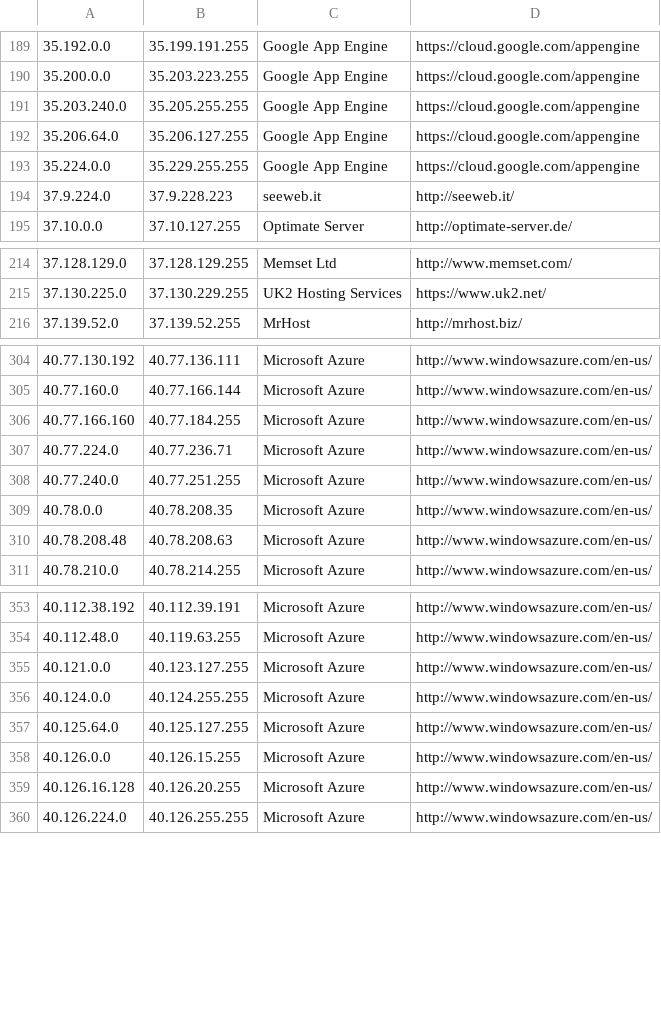
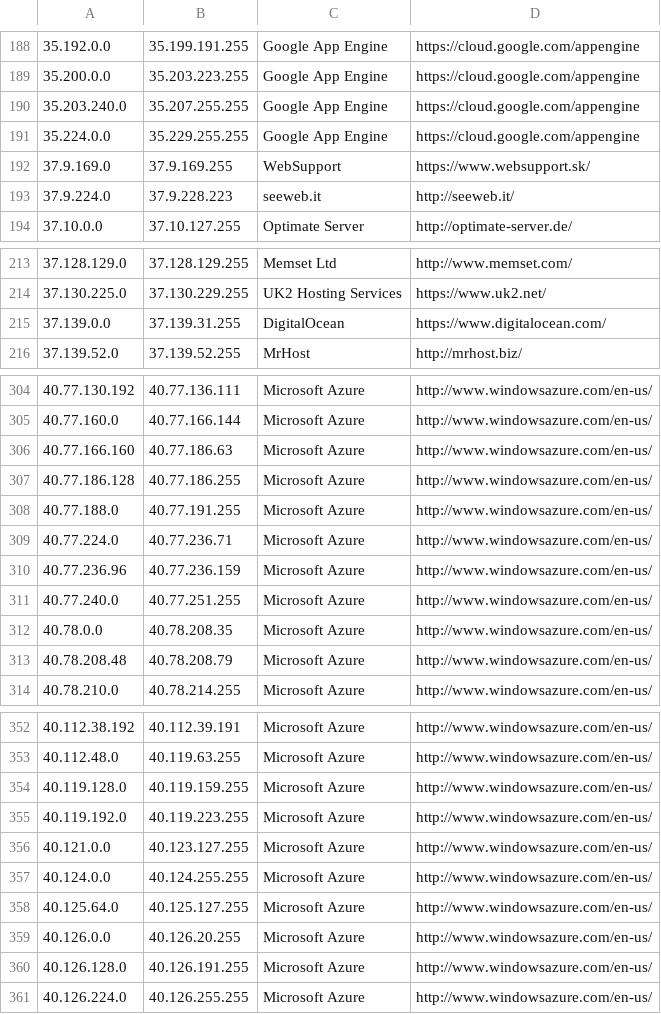
Before and after one commit to CIDR-Blocker/CIDR-Blocker, a CSV file: parser/storage/datacenters.csv, drawn as a sheet; only a part is shown, gaps mark what is left out; the diff covers the shown part only.

```diff
--- a/parser/storage/datacenters.csv
+++ b/parser/storage/datacenters.csv
@@ -190,5 +189,5 @@
 35.200.0.0,35.203.223.255,Google App Engine,https://cloud.google.com/appengine
-35.203.240.0,35.205.255.255,Google App Engine,https://cloud.google.com/appengine
-35.206.64.0,35.206.127.255,Google App Engine,https://cloud.google.com/appengine
+35.203.240.0,35.207.255.255,Google App Engine,https://cloud.google.com/appengine
 35.224.0.0,35.229.255.255,Google App Engine,https://cloud.google.com/appengine
+37.9.169.0,37.9.169.255,WebSupport,https://www.websupport.sk/
 37.9.224.0,37.9.228.223,seeweb.it,http://seeweb.it/
@@ -215,2 +214,3 @@
 37.130.225.0,37.130.229.255,UK2 Hosting Services,https://www.uk2.net/
+37.139.0.0,37.139.31.255,DigitalOcean,https://www.digitalocean.com/
 37.139.52.0,37.139.52.255,MrHost,http://mrhost.biz/
@@ -305,7 +305,10 @@
 40.77.160.0,40.77.166.144,Microsoft Azure,http://www.windowsazure.com/en-us/
-40.77.166.160,40.77.184.255,Microsoft Azure,http://www.windowsazure.com/en-us/
+40.77.166.160,40.77.186.63,Microsoft Azure,http://www.windowsazure.com/en-us/
+40.77.186.128,40.77.186.255,Microsoft Azure,http://www.windowsazure.com/en-us/
+40.77.188.0,40.77.191.255,Microsoft Azure,http://www.windowsazure.com/en-us/
 40.77.224.0,40.77.236.71,Microsoft Azure,http://www.windowsazure.com/en-us/
+40.77.236.96,40.77.236.159,Microsoft Azure,http://www.windowsazure.com/en-us/
 40.77.240.0,40.77.251.255,Microsoft Azure,http://www.windowsazure.com/en-us/
 40.78.0.0,40.78.208.35,Microsoft Azure,http://www.windowsazure.com/en-us/
-40.78.208.48,40.78.208.63,Microsoft Azure,http://www.windowsazure.com/en-us/
+40.78.208.48,40.78.208.79,Microsoft Azure,http://www.windowsazure.com/en-us/
 40.78.210.0,40.78.214.255,Microsoft Azure,http://www.windowsazure.com/en-us/
@@ -354,2 +353,4 @@
 40.112.48.0,40.119.63.255,Microsoft Azure,http://www.windowsazure.com/en-us/
+40.119.128.0,40.119.159.255,Microsoft Azure,http://www.windowsazure.com/en-us/
+40.119.192.0,40.119.223.255,Microsoft Azure,http://www.windowsazure.com/en-us/
 40.121.0.0,40.123.127.255,Microsoft Azure,http://www.windowsazure.com/en-us/
@@ -357,4 +358,4 @@
 40.125.64.0,40.125.127.255,Microsoft Azure,http://www.windowsazure.com/en-us/
-40.126.0.0,40.126.15.255,Microsoft Azure,http://www.windowsazure.com/en-us/
-40.126.16.128,40.126.20.255,Microsoft Azure,http://www.windowsazure.com/en-us/
+40.126.0.0,40.126.20.255,Microsoft Azure,http://www.windowsazure.com/en-us/
+40.126.128.0,40.126.191.255,Microsoft Azure,http://www.windowsazure.com/en-us/
 40.126.224.0,40.126.255.255,Microsoft Azure,http://www.windowsazure.com/en-us/
```
Also changed, not shown: 24 added rows, 6 removed rows and 21 edited cells elsewhere in this file, 2 other files.
